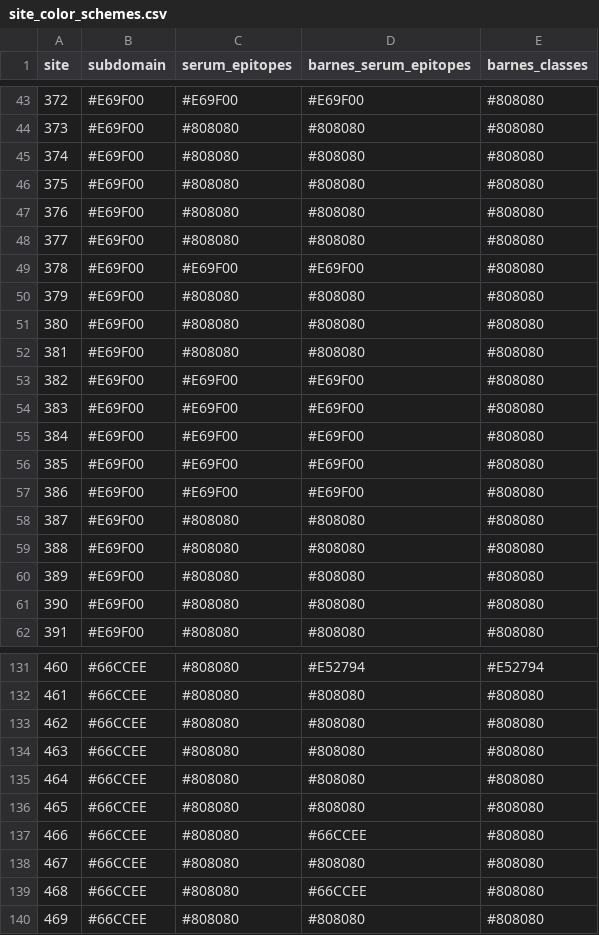
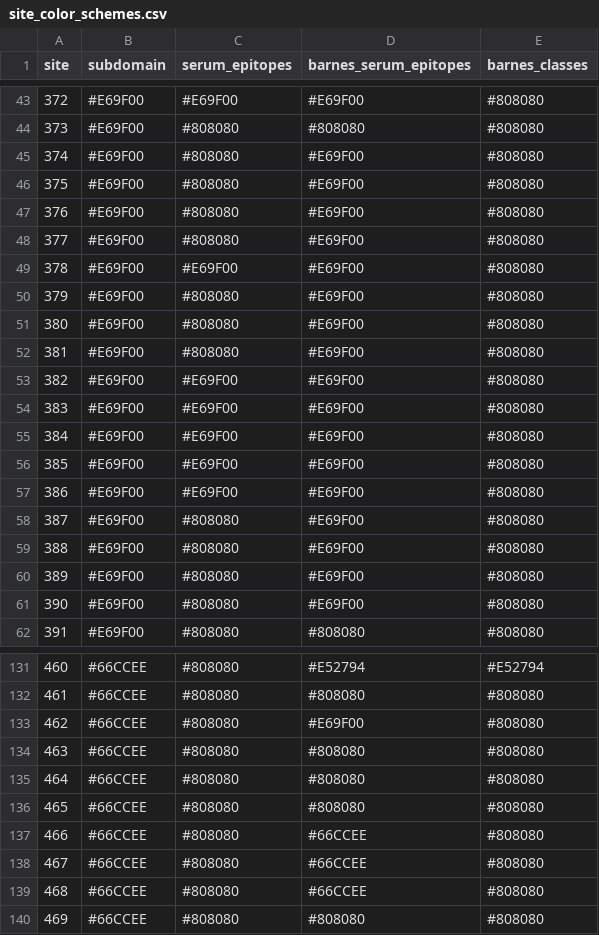
Before and after one commit to jbloomlab/SARS-CoV-2-RBD_Beta_mosaic_np_vaccine, a CSV file: data/site_color_schemes.csv, drawn as a sheet; only a part is shown, gaps mark what is left out.

Commit message:
update epitope colors

```diff
--- a/data/site_color_schemes.csv
+++ b/data/site_color_schemes.csv
@@ -44,10 +44,10 @@
 373,#E69F00,#808080,#808080,#808080
-374,#E69F00,#808080,#808080,#808080
-375,#E69F00,#808080,#808080,#808080
-376,#E69F00,#808080,#808080,#808080
-377,#E69F00,#808080,#808080,#808080
+374,#E69F00,#808080,#E69F00,#808080
+375,#E69F00,#808080,#E69F00,#808080
+376,#E69F00,#808080,#E69F00,#808080
+377,#E69F00,#808080,#E69F00,#808080
 378,#E69F00,#E69F00,#E69F00,#808080
-379,#E69F00,#808080,#808080,#808080
-380,#E69F00,#808080,#808080,#808080
-381,#E69F00,#808080,#808080,#808080
+379,#E69F00,#808080,#E69F00,#808080
+380,#E69F00,#808080,#E69F00,#808080
+381,#E69F00,#808080,#E69F00,#808080
 382,#E69F00,#E69F00,#E69F00,#808080
@@ -57,6 +57,6 @@
 386,#E69F00,#E69F00,#E69F00,#808080
-387,#E69F00,#808080,#808080,#808080
-388,#E69F00,#808080,#808080,#808080
-389,#E69F00,#808080,#808080,#808080
-390,#E69F00,#808080,#808080,#808080
+387,#E69F00,#808080,#E69F00,#808080
+388,#E69F00,#808080,#E69F00,#808080
+389,#E69F00,#808080,#E69F00,#808080
+390,#E69F00,#808080,#E69F00,#808080
 391,#E69F00,#808080,#808080,#808080
@@ -132,3 +132,3 @@
 461,#66CCEE,#808080,#808080,#808080
-462,#66CCEE,#808080,#808080,#808080
+462,#66CCEE,#808080,#E69F00,#808080
 463,#66CCEE,#808080,#808080,#808080
@@ -137,3 +137,3 @@
 466,#66CCEE,#808080,#66CCEE,#808080
-467,#66CCEE,#808080,#808080,#808080
+467,#66CCEE,#808080,#66CCEE,#808080
 468,#66CCEE,#808080,#66CCEE,#808080
```
Also changed, not shown: 2 other files.
